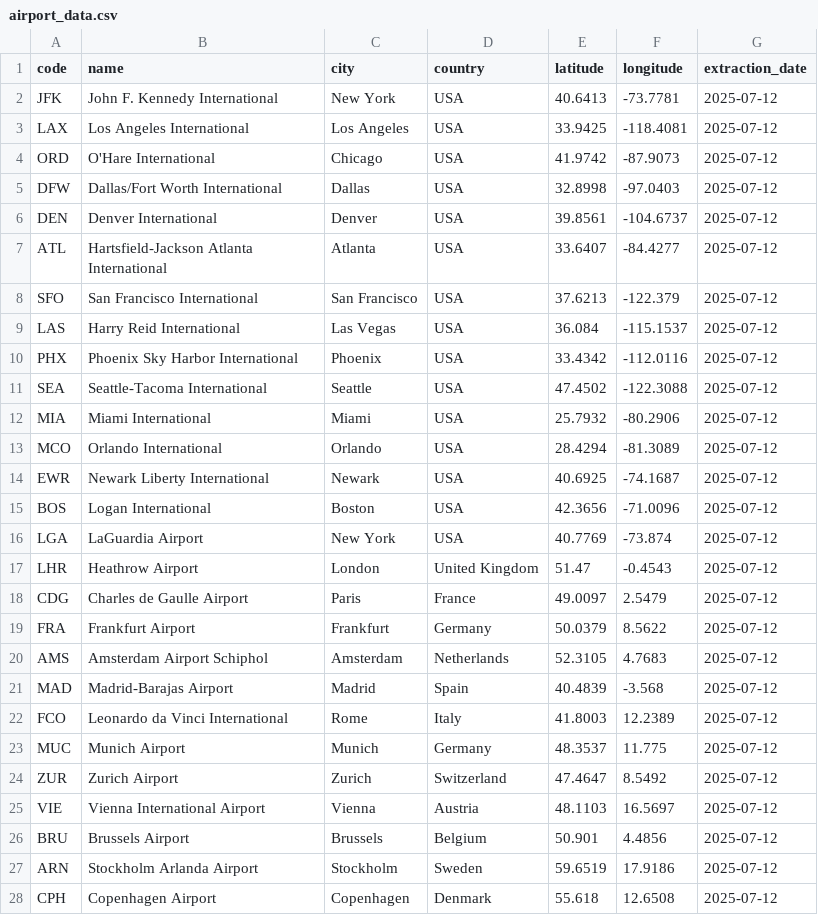
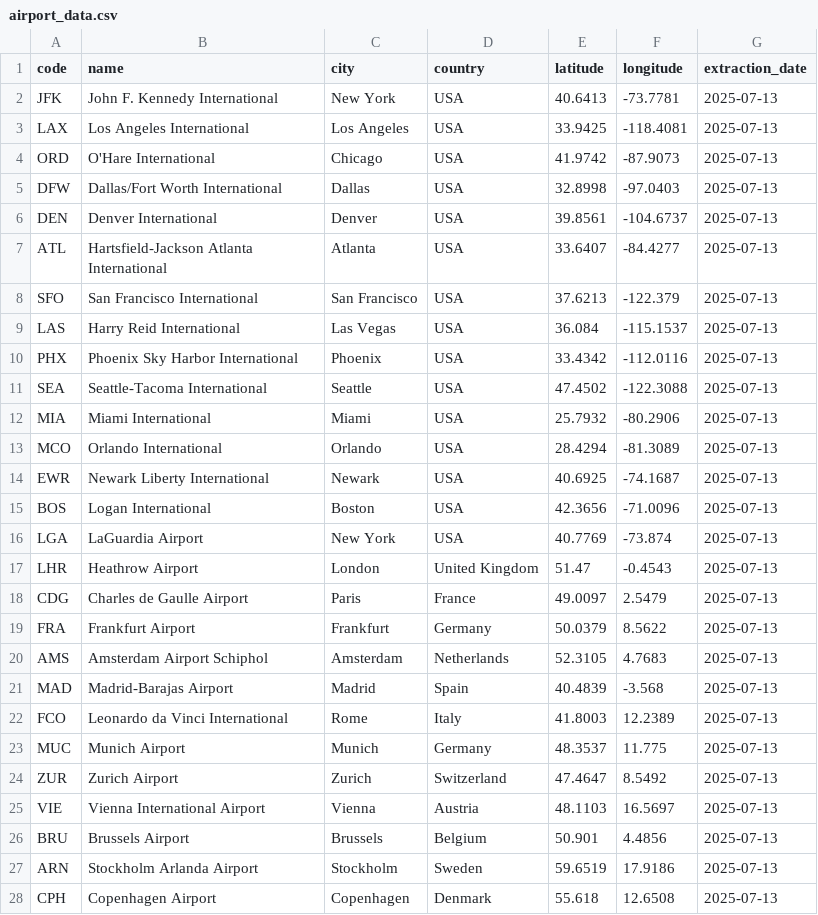
Before and after one commit to imiteshr/multi_source_etl_dag, a CSV file: data/airport_data.csv, drawn as a sheet; only a part is shown; the diff covers the shown part only.

```diff
--- a/data/airport_data.csv
+++ b/data/airport_data.csv
@@ -1,28 +1,28 @@
 code,name,city,country,latitude,longitude,extraction_date
-JFK,John F. Kennedy International,New York,USA,40.6413,-73.7781,2025-07-12
-LAX,Los Angeles International,Los Angeles,USA,33.9425,-118.4081,2025-07-12
-ORD,O'Hare International,Chicago,USA,41.9742,-87.9073,2025-07-12
-DFW,Dallas/Fort Worth International,Dallas,USA,32.8998,-97.0403,2025-07-12
-DEN,Denver International,Denver,USA,39.8561,-104.6737,2025-07-12
-ATL,Hartsfield-Jackson Atlanta International,Atlanta,USA,33.6407,-84.4277,2025-07-12
-SFO,San Francisco International,San Francisco,USA,37.6213,-122.379,2025-07-12
-LAS,Harry Reid International,Las Vegas,USA,36.084,-115.1537,2025-07-12
-PHX,Phoenix Sky Harbor International,Phoenix,USA,33.4342,-112.0116,2025-07-12
-SEA,Seattle-Tacoma International,Seattle,USA,47.4502,-122.3088,2025-07-12
-MIA,Miami International,Miami,USA,25.7932,-80.2906,2025-07-12
-MCO,Orlando International,Orlando,USA,28.4294,-81.3089,2025-07-12
-EWR,Newark Liberty International,Newark,USA,40.6925,-74.1687,2025-07-12
-BOS,Logan International,Boston,USA,42.3656,-71.0096,2025-07-12
-LGA,LaGuardia Airport,New York,USA,40.7769,-73.874,2025-07-12
-LHR,Heathrow Airport,London,United Kingdom,51.47,-0.4543,2025-07-12
-CDG,Charles de Gaulle Airport,Paris,France,49.0097,2.5479,2025-07-12
-FRA,Frankfurt Airport,Frankfurt,Germany,50.0379,8.5622,2025-07-12
-AMS,Amsterdam Airport Schiphol,Amsterdam,Netherlands,52.3105,4.7683,2025-07-12
-MAD,Madrid-Barajas Airport,Madrid,Spain,40.4839,-3.568,2025-07-12
-FCO,Leonardo da Vinci International,Rome,Italy,41.8003,12.2389,2025-07-12
-MUC,Munich Airport,Munich,Germany,48.3537,11.775,2025-07-12
-ZUR,Zurich Airport,Zurich,Switzerland,47.4647,8.5492,2025-07-12
-VIE,Vienna International Airport,Vienna,Austria,48.1103,16.5697,2025-07-12
-BRU,Brussels Airport,Brussels,Belgium,50.901,4.4856,2025-07-12
-ARN,Stockholm Arlanda Airport,Stockholm,Sweden,59.6519,17.9186,2025-07-12
-CPH,Copenhagen Airport,Copenhagen,Denmark,55.618,12.6508,2025-07-12
+JFK,John F. Kennedy International,New York,USA,40.6413,-73.7781,2025-07-13
+LAX,Los Angeles International,Los Angeles,USA,33.9425,-118.4081,2025-07-13
+ORD,O'Hare International,Chicago,USA,41.9742,-87.9073,2025-07-13
+DFW,Dallas/Fort Worth International,Dallas,USA,32.8998,-97.0403,2025-07-13
+DEN,Denver International,Denver,USA,39.8561,-104.6737,2025-07-13
+ATL,Hartsfield-Jackson Atlanta International,Atlanta,USA,33.6407,-84.4277,2025-07-13
+SFO,San Francisco International,San Francisco,USA,37.6213,-122.379,2025-07-13
+LAS,Harry Reid International,Las Vegas,USA,36.084,-115.1537,2025-07-13
+PHX,Phoenix Sky Harbor International,Phoenix,USA,33.4342,-112.0116,2025-07-13
+SEA,Seattle-Tacoma International,Seattle,USA,47.4502,-122.3088,2025-07-13
+MIA,Miami International,Miami,USA,25.7932,-80.2906,2025-07-13
+MCO,Orlando International,Orlando,USA,28.4294,-81.3089,2025-07-13
+EWR,Newark Liberty International,Newark,USA,40.6925,-74.1687,2025-07-13
+BOS,Logan International,Boston,USA,42.3656,-71.0096,2025-07-13
+LGA,LaGuardia Airport,New York,USA,40.7769,-73.874,2025-07-13
+LHR,Heathrow Airport,London,United Kingdom,51.47,-0.4543,2025-07-13
+CDG,Charles de Gaulle Airport,Paris,France,49.0097,2.5479,2025-07-13
+FRA,Frankfurt Airport,Frankfurt,Germany,50.0379,8.5622,2025-07-13
+AMS,Amsterdam Airport Schiphol,Amsterdam,Netherlands,52.3105,4.7683,2025-07-13
+MAD,Madrid-Barajas Airport,Madrid,Spain,40.4839,-3.568,2025-07-13
+FCO,Leonardo da Vinci International,Rome,Italy,41.8003,12.2389,2025-07-13
+MUC,Munich Airport,Munich,Germany,48.3537,11.775,2025-07-13
+ZUR,Zurich Airport,Zurich,Switzerland,47.4647,8.5492,2025-07-13
+VIE,Vienna International Airport,Vienna,Austria,48.1103,16.5697,2025-07-13
+BRU,Brussels Airport,Brussels,Belgium,50.901,4.4856,2025-07-13
+ARN,Stockholm Arlanda Airport,Stockholm,Sweden,59.6519,17.9186,2025-07-13
+CPH,Copenhagen Airport,Copenhagen,Denmark,55.618,12.6508,2025-07-13
```
Also changed, not shown: 54 edited cells elsewhere in this file, data/analytics/scheduled_flights_export.csv, data/flight_schedule_data.csv, 56 other files.
